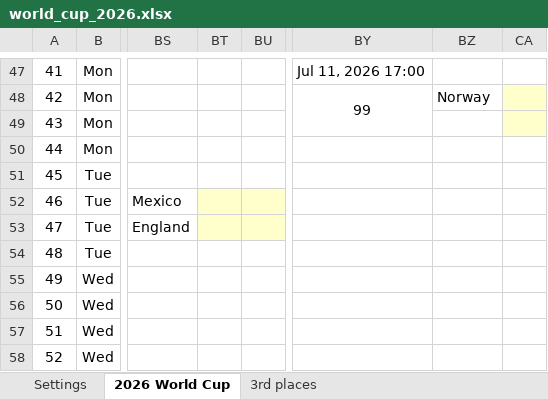
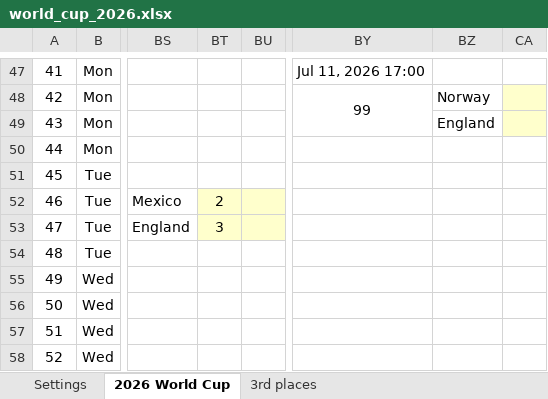
Before and after one commit to Cavallinux/fifa-world-cup, an Excel workbook: 2026/world_cup_2026.xlsx, sheet 2026 World Cup, drawn as a sheet; only a part is shown, gaps mark what is left out; values as stored, in another font and other column widths than the file's, no borders; charts and pictures and conditional formats not drawn; the diff names each change by its address in the sheet, - before the commit and + after, or states it on an @@ line.

Commit message:
round_of_16
Matchday 2 results

```diff
--- a/2026/world_cup_2026.xlsx (sheet 2026 World Cup)
+++ b/2026/world_cup_2026.xlsx (sheet 2026 World Cup)
-BZ49: (empty)
+BZ49: England
-BT52: (empty)
+BT52: 2
-BT53: (empty)
+BT53: 3
```
Also changed, not shown: charts or pictures.
